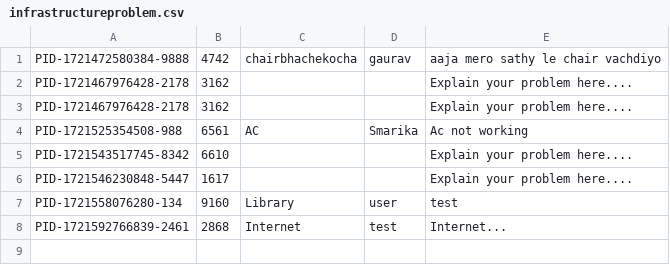
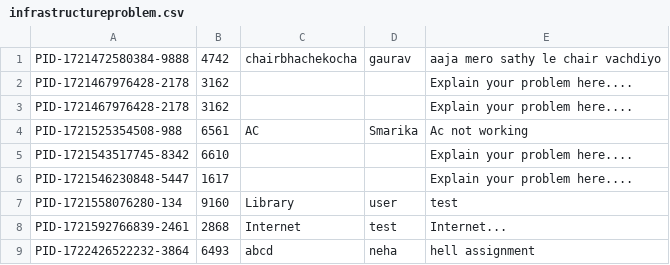
Before and after one commit to smarika-sharma/student_management_system_javafx, a CSV file: src/main/resources/csv/infrastructureproblem.csv, drawn as a sheet; the diff names each change by its address in the sheet, - before the commit and + after, or states it on an @@ line.

```diff
--- a/src/main/resources/csv/infrastructureproblem.csv
+++ b/src/main/resources/csv/infrastructureproblem.csv
+row 9: PID-1722426522232-3864 | 6493 | abcd | neha | hell assignment
```
Also changed, not shown: QuestionFormAnswer.csv, Student_credentials.csv, 8 other files.
